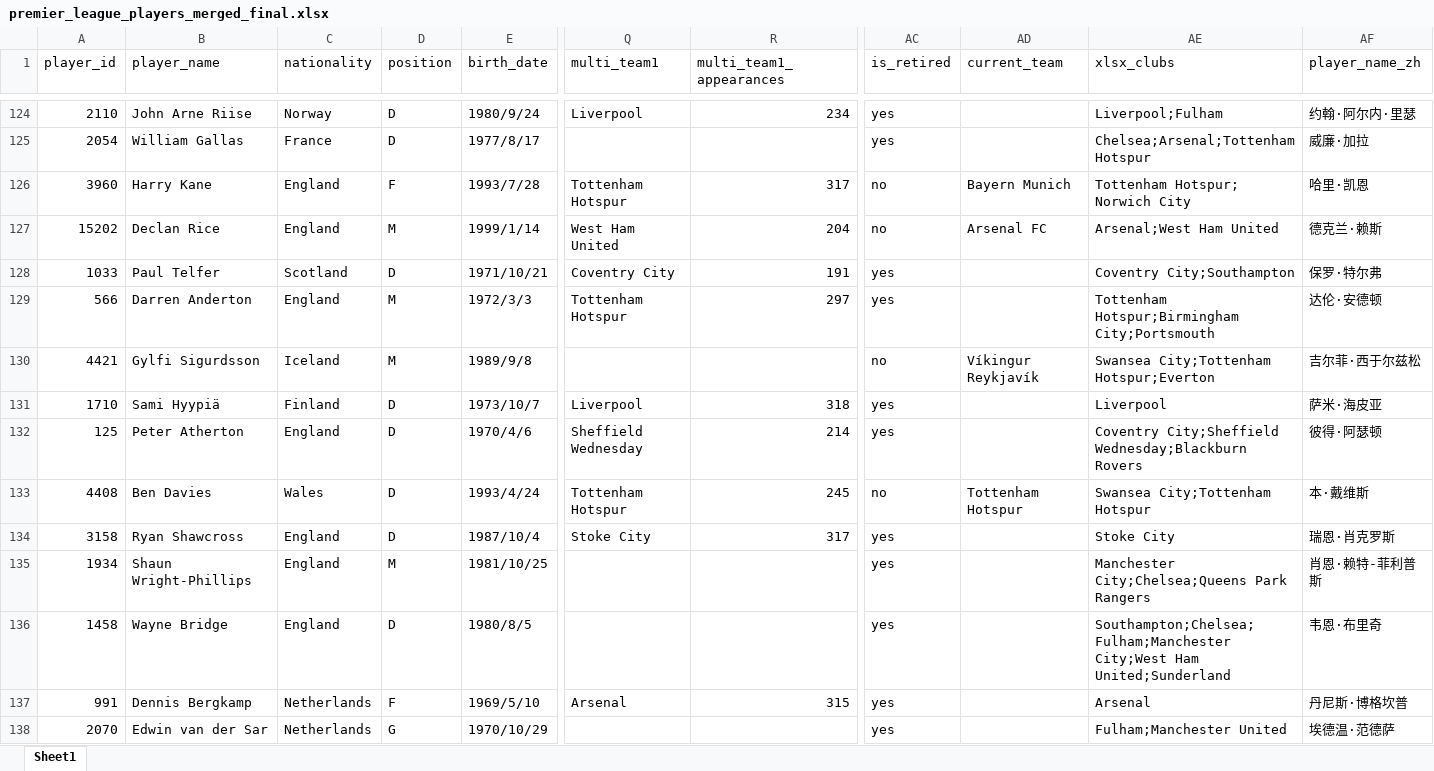
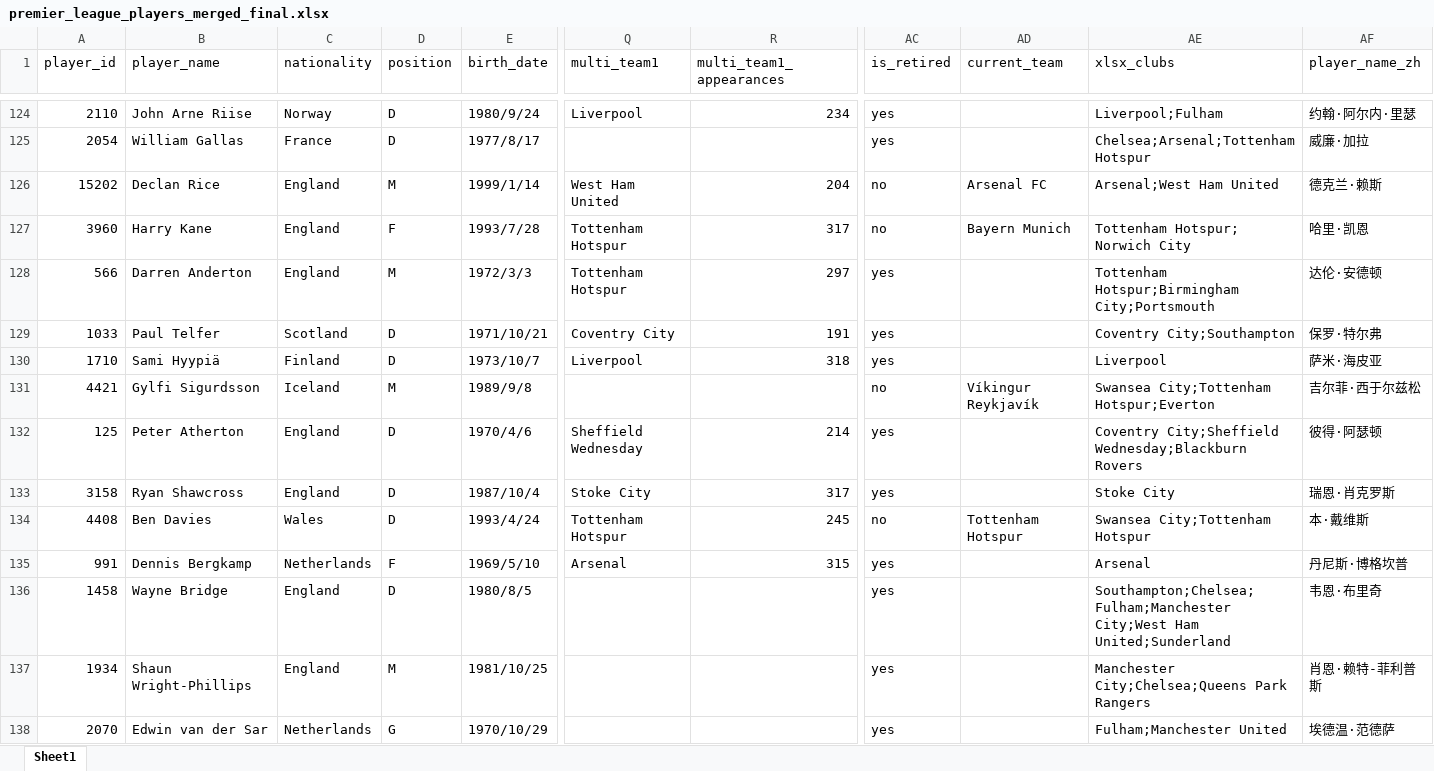
Before and after one commit to LawrenceCatlee/premier_hall, an Excel workbook: backend/data/premier_league_players_merged_final.xlsx, sheet Sheet1, drawn as a sheet; only a part is shown, gaps mark what is left out; values as stored, in another font and other column widths than the file's, no borders; removed rows and columns are numbered as before the commit, all else as after; rows hold the shown columns only; the diff covers the shown part only; the diff names each change by its address in the sheet, - before the commit and + after, or states it on an @@ line.

```diff
--- a/backend/data/premier_league_players_merged_final.xlsx (sheet Sheet1)
+++ b/backend/data/premier_league_players_merged_final.xlsx (sheet Sheet1)
+row 126: 15202 | Declan Rice | England | M | 1999/1/14 | West Ham United | 204 | no | Arsenal FC | Arsenal;West Ham United | 德克兰·赖斯
-A128 (player_id): 15202
+A128 (player_id): 566
-B128 (player_name): Declan Rice
+B128 (player_name): Darren Anderton
-E128 (birth_date): 1999/1/14
+E128 (birth_date): 1972/3/3
-Q128 (multi_team1): West Ham United
+Q128 (multi_team1): Tottenham Hotspur
-R128 (multi_team1_appearances): 204
+R128 (multi_team1_appearances): 297
-AC128 (is_retired): no
+AC128 (is_retired): yes
-AD128 (current_team): Arsenal FC
+AD128 (current_team): (empty)
-AE128 (xlsx_clubs): Arsenal;West Ham United
+AE128 (xlsx_clubs): Tottenham Hotspur;Birmingham City;Portsmouth
-AF128 (player_name_zh): 德克兰·赖斯
+AF128 (player_name_zh): 达伦·安德顿
-row 129: 566 | Darren Anderton | England | M | 1972/3/3 | Tottenham Hotspur | 297 | yes |  | Tottenham Hotspur;Birmingham City;Portsmouth | 达伦·安德顿
@@ row 131 moved to row 130: 1710 @@
@@ row 134 moved to row 133: 3158 @@
@@ row 137 moved to row 135: 991 @@
```
Also changed, not shown: 23 added rows, 23 removed rows, 72 moved rows and 4 edited cells elsewhere in this sheet, 3 other files.
